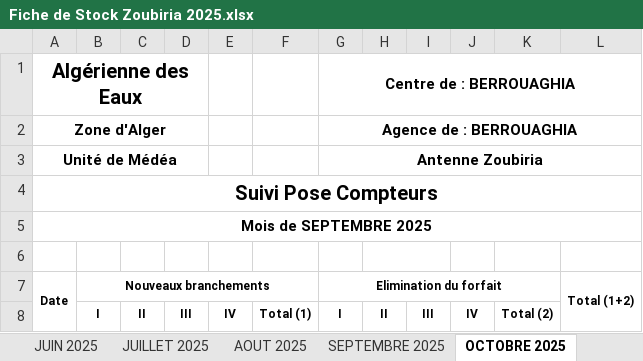
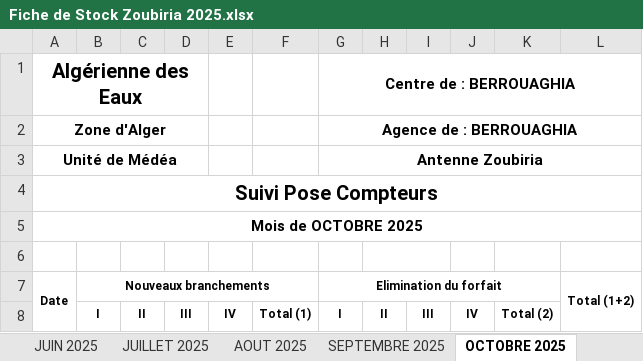
Before and after one commit to Lounnaci-gi/pose_compteur, an Excel workbook: Gestion Stock 2025/Gestion de Stock Zoubiria/Fiche de Stock Zoubiria 2025.xlsx, sheet OCTOBRE 2025, drawn as a sheet; only a part is shown; values as stored, in another font and other column widths than the file's, no borders; charts and pictures not drawn; the diff names each change by its address in the sheet, - before the commit and + after, or states it on an @@ line.

```diff
--- a/Gestion Stock 2025/Gestion de Stock Zoubiria/Fiche de Stock Zoubiria 2025.xlsx (sheet OCTOBRE 2025)
+++ b/Gestion Stock 2025/Gestion de Stock Zoubiria/Fiche de Stock Zoubiria 2025.xlsx (sheet OCTOBRE 2025)
-A5 (Date): Mois de SEPTEMBRE 2025
+A5 (Date): Mois de OCTOBRE 2025
```
Also changed, not shown: other sheet tabs, charts or pictures, Gestion Stock 2025/Gestion de Stock Berrouaghia/Fiche de Stock 2025.xlsx, Gestion Stock 2025/Gestion de Stock Ouled Dheid/Fiche de Stock Ouled Dheid 2025.xlsx, 9 other files.
